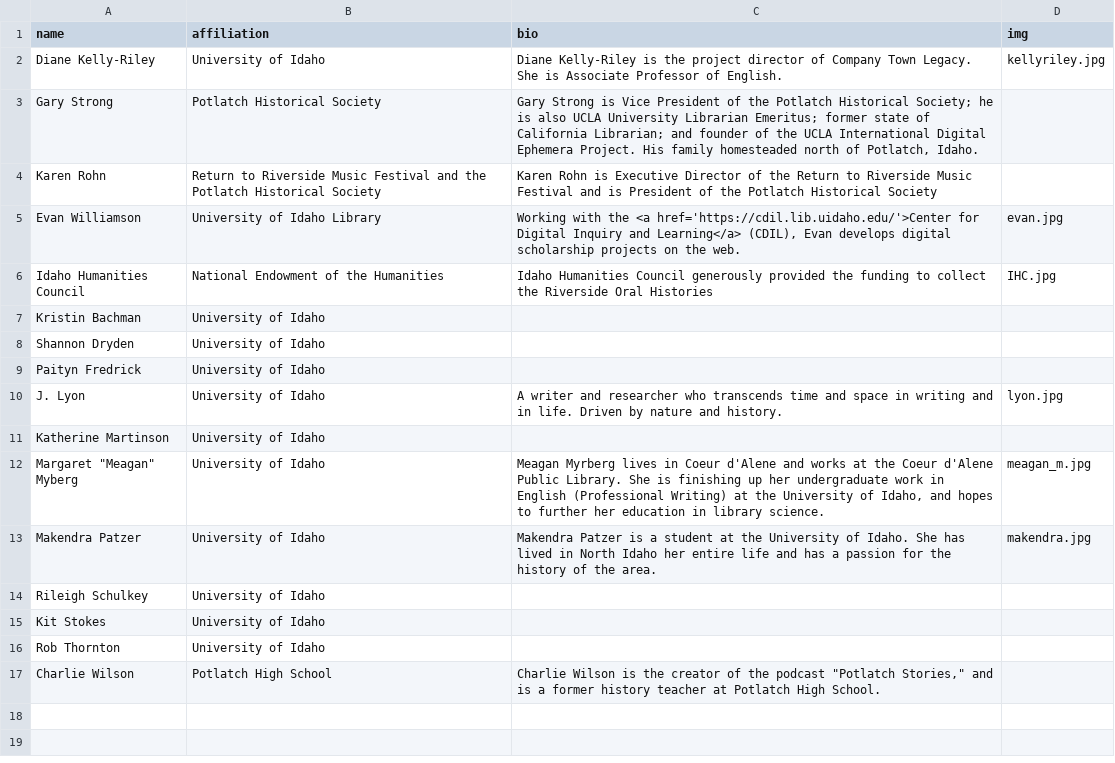
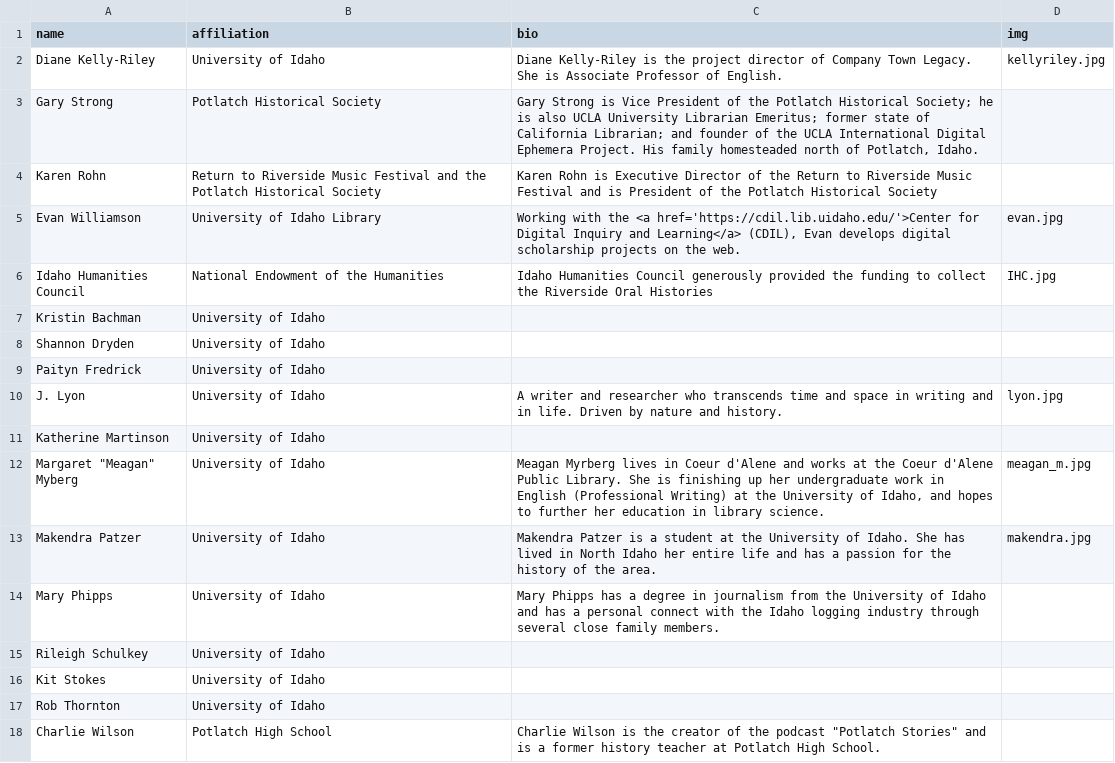
Before and after one commit to CompanyTownLegacy/CompanyTownLegacy.github.io, a CSV file: _data/contributors.csv, drawn as a sheet.

```diff
--- a/_data/contributors.csv
+++ b/_data/contributors.csv
@@ -13,2 +13,3 @@ Katherine Martinson,University of Idaho,,
 Makendra Patzer,University of Idaho,Makendra Patzer is a student at the University of Idaho. She has lived in North Idaho her entire life and has a passion for the history of the area.,makendra.jpg
+Mary Phipps,University of Idaho,Mary Phipps has a degree in journalism from the University of Idaho and has a personal connect with the Idaho logging industry through several close family members.,
 Rileigh Schulkey,University of Idaho,,
@@ -16,2 +17,2 @@ Kit Stokes,University of Idaho,,
 Rob Thornton,University of Idaho,,
-Charlie Wilson,Potlatch High School,"Charlie Wilson is the creator of the podcast ""Potlatch Stories,"" and is a former history teacher at Potlatch High School.",
+Charlie Wilson,Potlatch High School,"Charlie Wilson is the creator of the podcast ""Potlatch Stories"" and is a former history teacher at Potlatch High School.",
```
Also changed, not shown: _data/digital_projects.csv, 1 other file.
